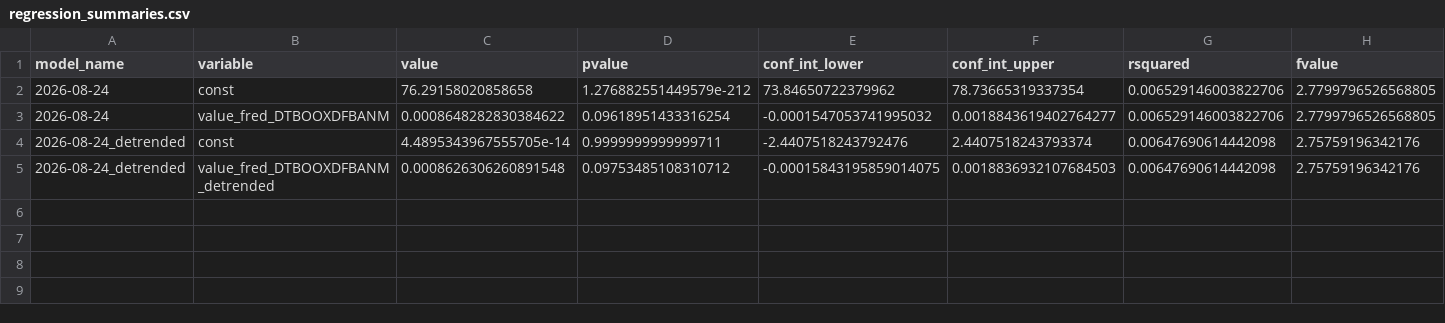
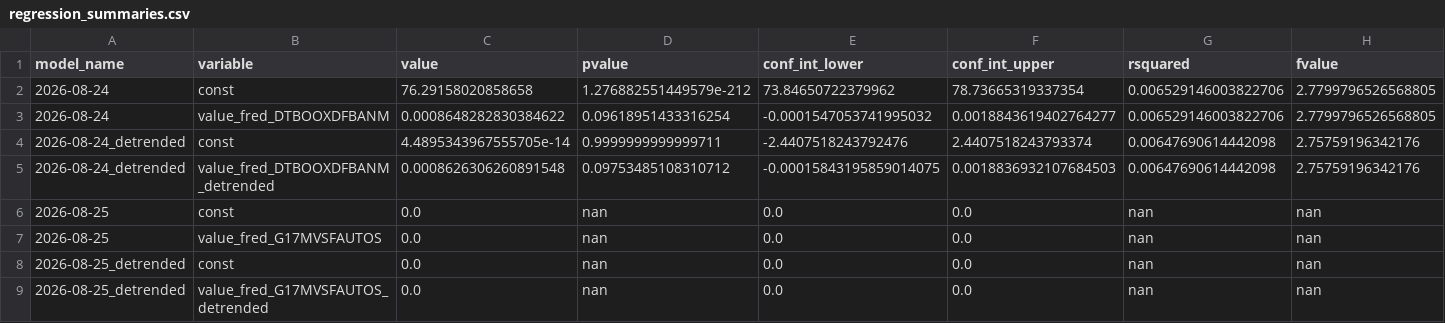
Before and after one commit to pranay-gundam/TidyTuesday, a CSV file: year_2026_week_35/regression_summaries.csv, drawn as a sheet; only a part is shown; rows hold the shown columns only; the diff names each change by its address in the sheet, - before the commit and + after, or states it on an @@ line.

```diff
--- a/year_2026_week_35/regression_summaries.csv
+++ b/year_2026_week_35/regression_summaries.csv
+row 6: 2026-08-25 | const | 0.0 | nan | 0.0 | 0.0 | nan | nan
+row 7: 2026-08-25 | value_fred_G17MVSFAUTOS | 0.0 | nan | 0.0 | 0.0 | nan | nan
+row 8: 2026-08-25_detrended | const | 0.0 | nan | 0.0 | 0.0 | nan | nan
+row 9: 2026-08-25_detrended | value_fred_G17MVSFAUTOS_detrended | 0.0 | nan | 0.0 | 0.0 | nan | nan
```
Also changed, not shown: 7 other files.
